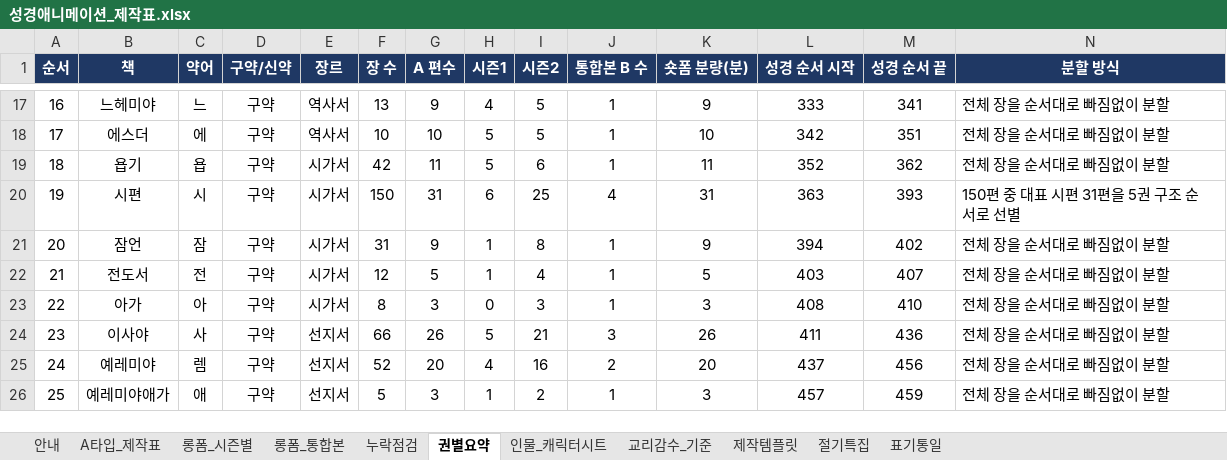
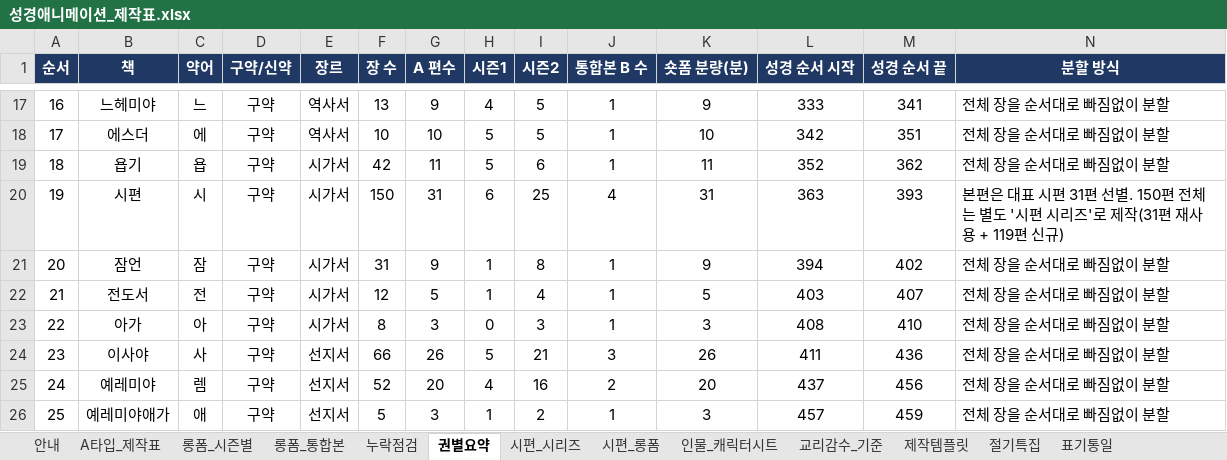
Before and after one commit to philiamose-gif/owner, an Excel workbook: 성경애니메이션_제작표.xlsx, sheet 권별요약, drawn as a sheet; only a part is shown, gaps mark what is left out; values as stored, in another font and other column widths than the file's, no borders; the diff names each change by its address in the sheet, - before the commit and + after, or states it on an @@ line.

```diff
--- a/성경애니메이션_제작표.xlsx (sheet 권별요약)
+++ b/성경애니메이션_제작표.xlsx (sheet 권별요약)
+sheet tab: 시편_시리즈
+sheet tab: 시편_롱폼
-N20 (분할 방식): 150편 중 대표 시편 31편을 5권 구조 순서로 선별
+N20 (분할 방식): 본편은 대표 시편 31편 선별. 150편 전체는 별도 '시편 시리즈'로 제작(31편 재사용 + 119편 신규)
```
Also changed, not shown: sheet 누락점검, sheet 안내, formulas that keep their value, charts or pictures, 4 other files.
